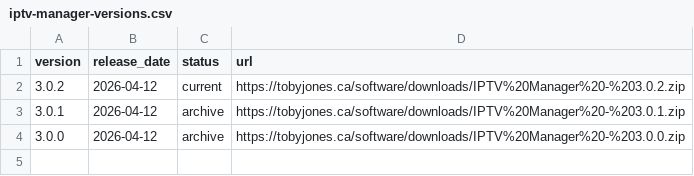
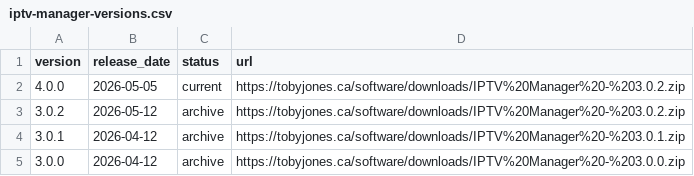
Before and after one commit to tobyjones1512/tobyjones1512.github.io, a CSV file: downloads/iptv-manager-versions.csv, drawn as a sheet.

Commit message:
Update IPTV Manager version to 4.0.0

```diff
--- a/downloads/iptv-manager-versions.csv
+++ b/downloads/iptv-manager-versions.csv
@@ -1,3 +1,4 @@
 version,release_date,status,url
-3.0.2,2026-04-12,current,https://tobyjones.ca/software/downloads/IPTV%20Manager%20-%203.0.2.zip
+4.0.0,2026-05-05,current,https://tobyjones.ca/software/downloads/IPTV%20Manager%20-%203.0.2.zip
+3.0.2,2026-05-12,archive,https://tobyjones.ca/software/downloads/IPTV%20Manager%20-%203.0.2.zip
 3.0.1,2026-04-12,archive,https://tobyjones.ca/software/downloads/IPTV%20Manager%20-%203.0.1.zip
```
